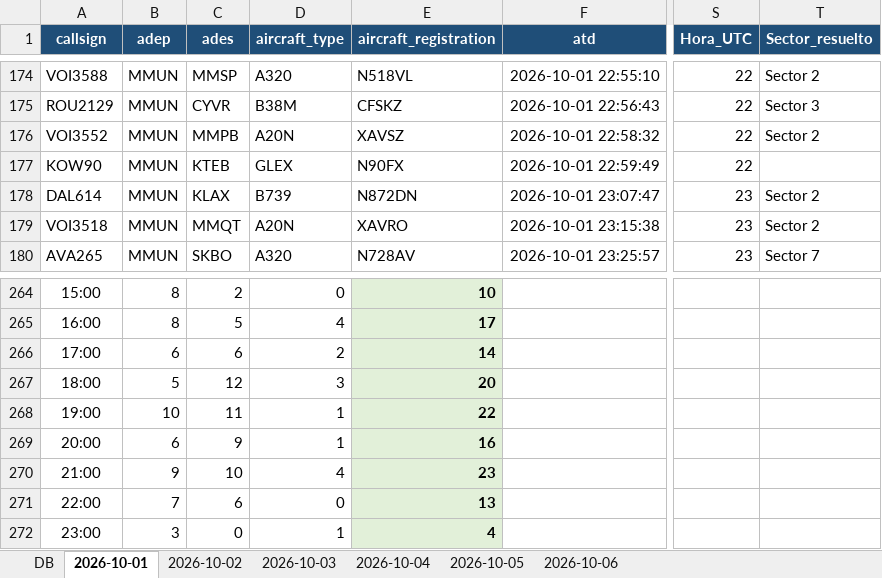
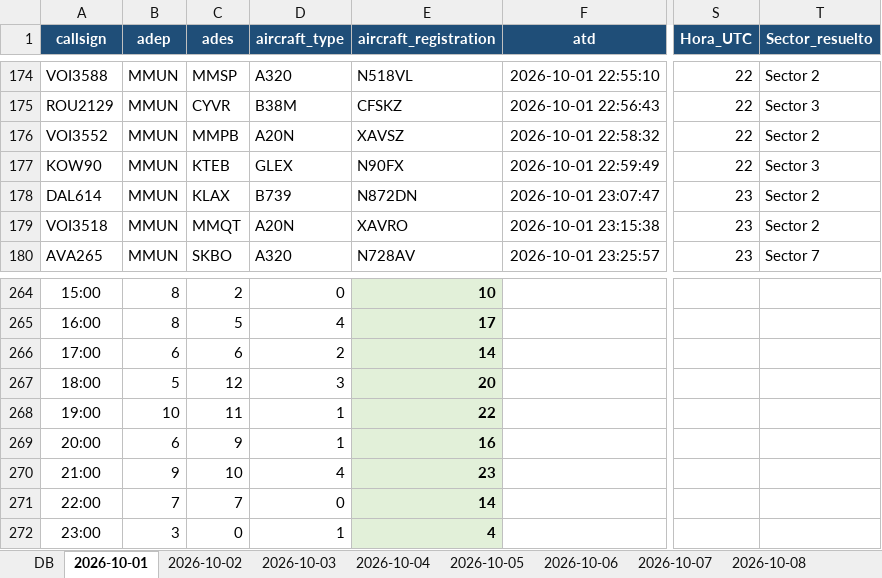
Before and after one commit to horacas-rgb/seneam-dashboard, an Excel workbook: sal_MMUN_oct_2026.xlsx, sheet 2026-10-01, drawn as a sheet; only a part is shown, gaps mark what is left out; values as stored, in another font and other column widths than the file's, no borders; charts and pictures and table styles not drawn; the diff names each change by its address in the sheet, - before the commit and + after, or states it on an @@ line.

```diff
--- a/sal_MMUN_oct_2026.xlsx (sheet 2026-10-01)
+++ b/sal_MMUN_oct_2026.xlsx (sheet 2026-10-01)
+sheet tab: 2026-10-07
+sheet tab: 2026-10-08
-T177 (Sector_resuelto): (empty)
+T177 (Sector_resuelto): Sector 3
-C271 (ades): 6
+C271 (ades): 7
-E271 (aircraft_registration): 13
+E271 (aircraft_registration): 14
```
Also changed, not shown: sheet 2026-10-05, sheet 2026-10-06, sheet 2026-10-04, formulas that keep their value, charts or pictures.
